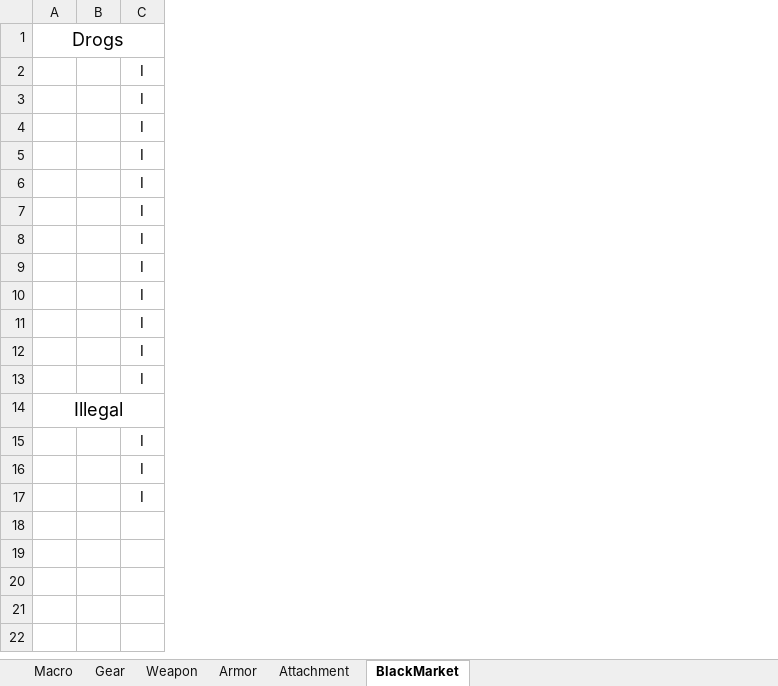
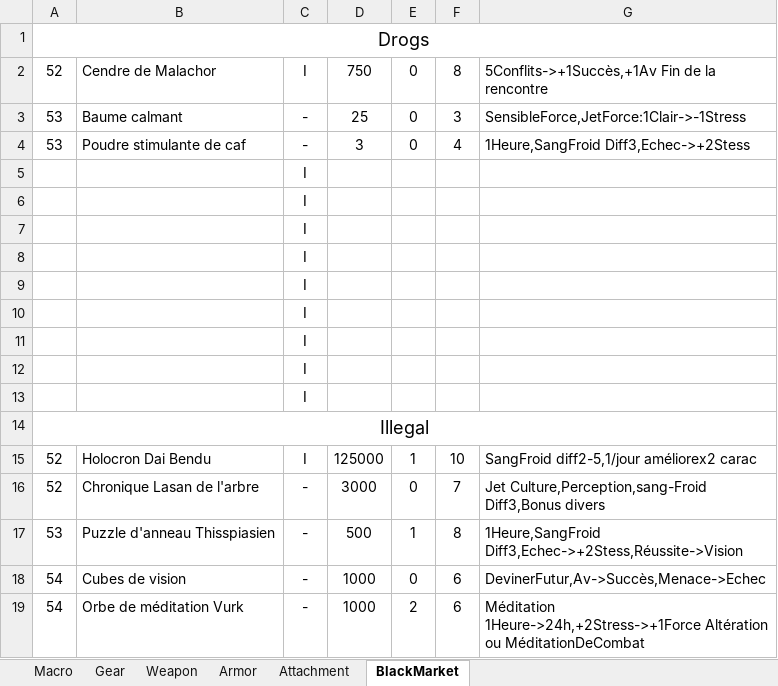
Before and after one commit to Spocky69/StarWarsShopGenerator, an Excel workbook: Source/Database/UnlimitedPower.xlsm, sheet BlackMarket, drawn as a sheet; values as stored, in another font and other column widths than the file's, no borders; removed rows and columns are numbered as before the commit, all else as after; the diff names each change by its address in the sheet, - before the commit and + after, or states it on an @@ line.

```diff
--- a/Source/Database/UnlimitedPower.xlsm (sheet BlackMarket)
+++ b/Source/Database/UnlimitedPower.xlsm (sheet BlackMarket)
-column B, empty
+column B, row 2: Cendre de Malachor; row 15: Holocron Dai Bendu
+column D, row 2: 750; row 15: 125000
+column E, row 2: 0; row 15: 1
+column F, row 2: 8; row 15: 10
+column G, row 2: 5Conflits->+1Succès,+1Av Fin de la rencontre; row 15: SangFroid diff2-5,1/jour améliorex2 carac
-A2: (empty)
+A2: 52
-row 3:  |  | I
-row 4:  |  | I
+row 3: 53 | Baume calmant | - | 25 | 0 | 3 | SensibleForce,JetForce:1Clair->-1Stress
+row 4: 53 | Poudre stimulante de caf | - | 3 | 0 | 4 | 1Heure,SangFroid Diff3,Echec->+2Stess
-A15: (empty)
+A15: 52
-row 16:  |  | I
-row 17:  |  | I
+row 16: 52 | Chronique Lasan de l'arbre | - | 3000 | 0 | 7 | Jet Culture,Perception,sang-Froid Diff3,Bonus divers
+row 17: 53 | Puzzle d'anneau Thisspiasien | - | 500 | 1 | 8 | 1Heure,SangFroid Diff3,Echec->+2Stess,Réussite->Vision
+row 18: 54 | Cubes de vision | - | 1000 | 0 | 6 | DevinerFutur,Av->Succès,Menace->Echec
+row 19: 54 | Orbe de méditation Vurk | - | 1000 | 2 | 6 | Méditation 1Heure->24h,+2Stress->+1Force Altération ou MéditationDeCombat
```
Also changed, not shown: sheet Weapon, sheet Attachment, sheet Armor, sheet Macro, 8 other files.
